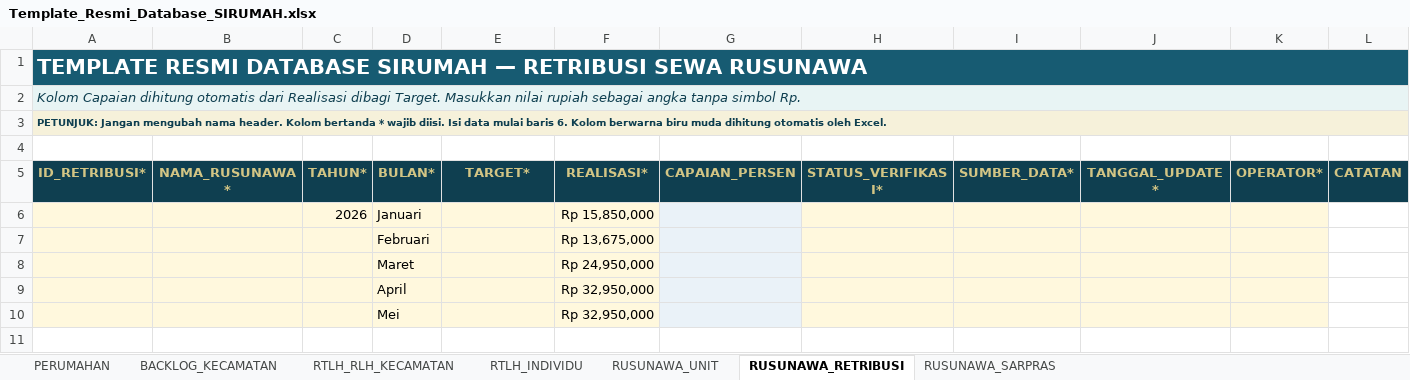
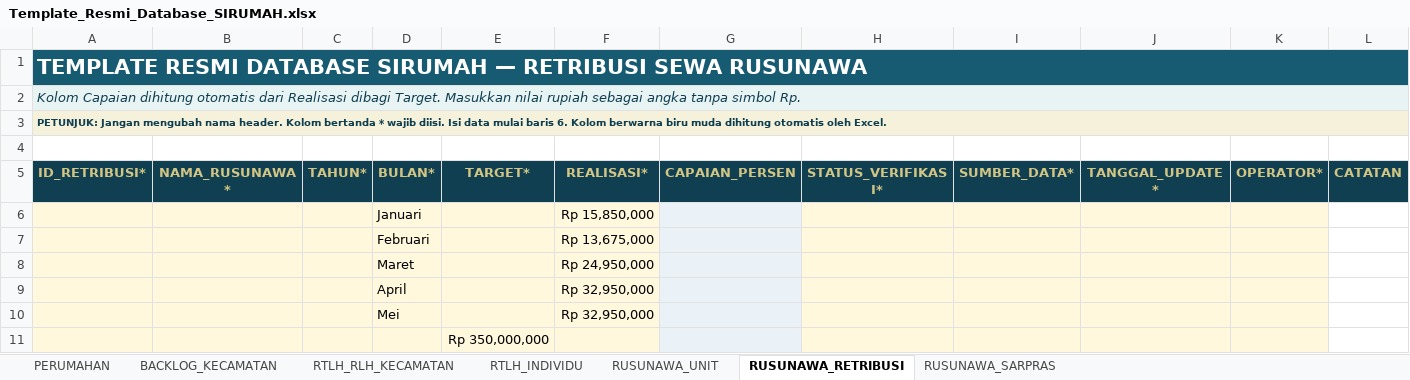
Before and after one commit to andyandriadoria/dashboard-perumahan, an Excel workbook: data/Template_Resmi_Database_SIRUMAH.xlsx, sheet RUSUNAWA_RETRIBUSI, drawn as a sheet; values as stored, in another font and other column widths than the file's, no borders; conditional formats and table styles not drawn; the diff names each change by its address in the sheet, - before the commit and + after, or states it on an @@ line.

Commit message:
Add files via upload

```diff
--- a/data/Template_Resmi_Database_SIRUMAH.xlsx (sheet RUSUNAWA_RETRIBUSI)
+++ b/data/Template_Resmi_Database_SIRUMAH.xlsx (sheet RUSUNAWA_RETRIBUSI)
-C6 (TAHUN*): 2026
+C6 (TAHUN*): (empty)
+row 11:  |  |  |  | Rp 350,000,000
```
